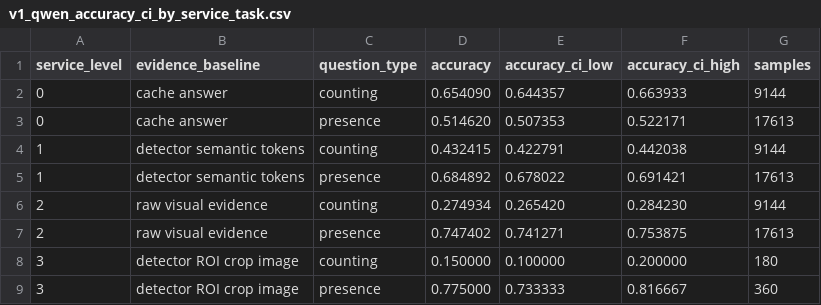
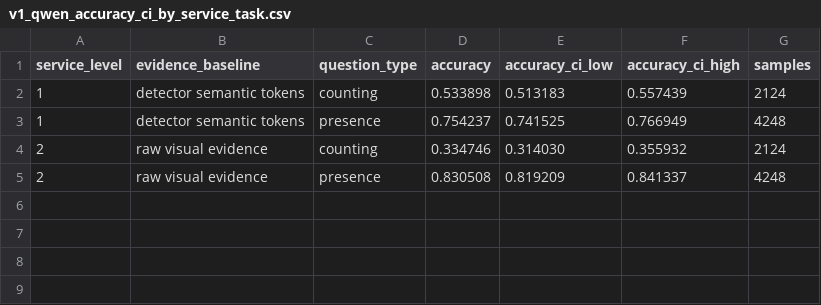
Before and after one commit to qiankun-phd/uav-vqa-semantic-rl, a CSV file: outputs/reports/v1_qwen_accuracy_ci_by_service_task.csv, drawn as a sheet.

```diff
--- a/outputs/reports/v1_qwen_accuracy_ci_by_service_task.csv
+++ b/outputs/reports/v1_qwen_accuracy_ci_by_service_task.csv
@@ -1,9 +1,5 @@
 service_level,evidence_baseline,question_type,accuracy,accuracy_ci_low,accuracy_ci_high,samples
-0,cache answer,counting,0.654090,0.644357,0.663933,9144
-0,cache answer,presence,0.514620,0.507353,0.522171,17613
-1,detector semantic tokens,counting,0.432415,0.422791,0.442038,9144
-1,detector semantic tokens,presence,0.684892,0.678022,0.691421,17613
-2,raw visual evidence,counting,0.274934,0.265420,0.284230,9144
-2,raw visual evidence,presence,0.747402,0.741271,0.753875,17613
-3,detector ROI crop image,counting,0.150000,0.100000,0.200000,180
-3,detector ROI crop image,presence,0.775000,0.733333,0.816667,360
+1,detector semantic tokens,counting,0.533898,0.513183,0.557439,2124
+1,detector semantic tokens,presence,0.754237,0.741525,0.766949,4248
+2,raw visual evidence,counting,0.334746,0.314030,0.355932,2124
+2,raw visual evidence,presence,0.830508,0.819209,0.841337,4248
```
Also changed, not shown: outputs/reports/v1_9_snr_accuracy_by_snr.csv, outputs/reports/v1_9_snr_payload_by_snr.csv, 56 other files.
